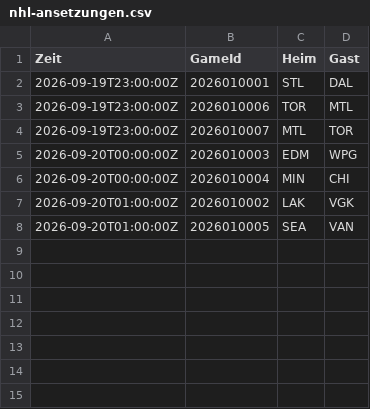
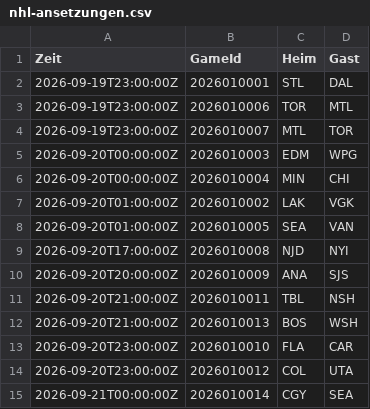
Before and after one commit to gobitodic0007-hash/Wettmodell, a CSV file: daten/nhl-ansetzungen.csv, drawn as a sheet.

```diff
--- a/daten/nhl-ansetzungen.csv
+++ b/daten/nhl-ansetzungen.csv
@@ -8 +8,8 @@ Zeit,GameId,Heim,Gast
 2026-09-20T01:00:00Z,2026010005,SEA,VAN
+2026-09-20T17:00:00Z,2026010008,NJD,NYI
+2026-09-20T20:00:00Z,2026010009,ANA,SJS
+2026-09-20T21:00:00Z,2026010011,TBL,NSH
+2026-09-20T21:00:00Z,2026010013,BOS,WSH
+2026-09-20T23:00:00Z,2026010010,FLA,CAR
+2026-09-20T23:00:00Z,2026010012,COL,UTA
+2026-09-21T00:00:00Z,2026010014,CGY,SEA
```
Also changed, not shown: daten/mlb-ansetzungen.csv, daten/mlb-pitcher.csv, 3 other files.
